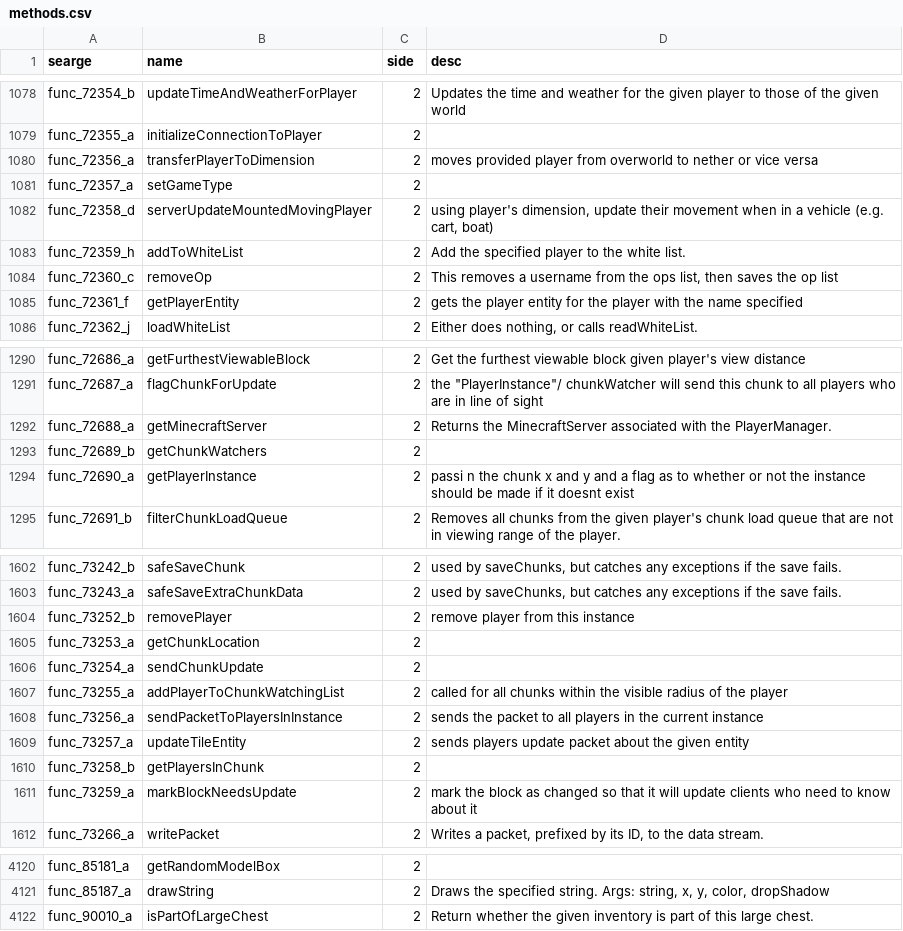
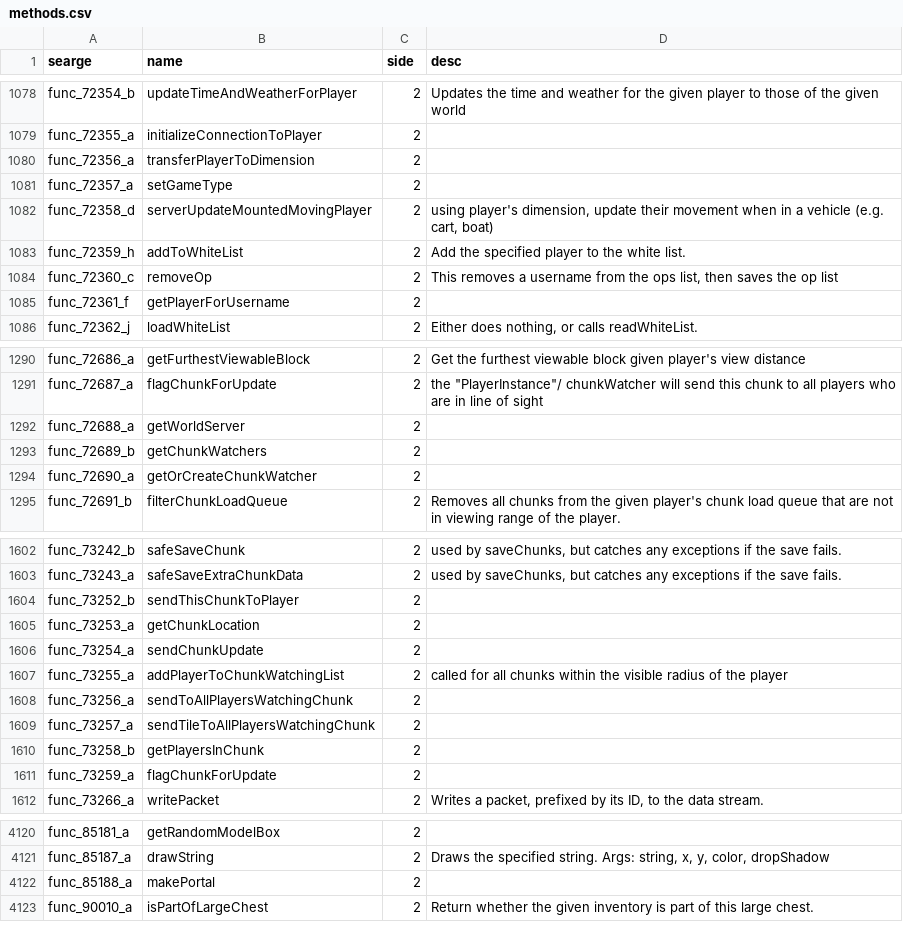
Before and after one commit to MinecraftForge/MinecraftForge, a CSV file: fml/conf/methods.csv, drawn as a sheet; only a part is shown, gaps mark what is left out; the diff covers the shown part only.

Commit message:
Update to MCP 1.5 and minecraft 1.5.

```diff
--- a/fml/conf/methods.csv
+++ b/fml/conf/methods.csv
@@ -1079,3 +1079,3 @@ func_72354_b,updateTimeAndWeatherForPlayer,2,Updates the time and weather for th
 func_72355_a,initializeConnectionToPlayer,2,
-func_72356_a,transferPlayerToDimension,2,moves provided player from overworld to nether or vice versa
+func_72356_a,transferPlayerToDimension,2,
 func_72357_a,setGameType,2,
@@ -1084,3 +1084,3 @@ func_72359_h,addToWhiteList,2,Add the specified player to the white list.
 func_72360_c,removeOp,2,"This removes a username from the ops list, then saves the op list"
-func_72361_f,getPlayerEntity,2,gets the player entity for the player with the name specified
+func_72361_f,getPlayerForUsername,2,
 func_72362_j,loadWhiteList,2,"Either does nothing, or calls readWhiteList."
@@ -1291,5 +1291,5 @@ func_72686_a,getFurthestViewableBlock,2,Get the furthest viewable block given pl
 func_72687_a,flagChunkForUpdate,2,"the ""PlayerInstance""/ chunkWatcher will send this chunk to all players who are in line of sight"
-func_72688_a,getMinecraftServer,2,Returns the MinecraftServer associated with the PlayerManager.
+func_72688_a,getWorldServer,2,
 func_72689_b,getChunkWatchers,2,
-func_72690_a,getPlayerInstance,2,passi n the chunk x and y and a flag as to whether or not the instance should be made if it doesnt exist
+func_72690_a,getOrCreateChunkWatcher,2,
 func_72691_b,filterChunkLoadQueue,2,Removes all chunks from the given player's chunk load queue that are not in viewing range of the player.
@@ -1603,3 +1603,3 @@ func_73242_b,safeSaveChunk,2,"used by saveChunks, but catches any exceptions if
 func_73243_a,safeSaveExtraChunkData,2,"used by saveChunks, but catches any exceptions if the save fails."
-func_73252_b,removePlayer,2,remove player from this instance
+func_73252_b,sendThisChunkToPlayer,2,
 func_73253_a,getChunkLocation,2,
@@ -1607,6 +1607,6 @@ func_73254_a,sendChunkUpdate,2,
 func_73255_a,addPlayerToChunkWatchingList,2,called for all chunks within the visible radius of the player
-func_73256_a,sendPacketToPlayersInInstance,2,sends the packet to all players in the current instance
-func_73257_a,updateTileEntity,2,sends players update packet about the given entity
+func_73256_a,sendToAllPlayersWatchingChunk,2,
+func_73257_a,sendTileToAllPlayersWatchingChunk,2,
 func_73258_b,getPlayersInChunk,2,
-func_73259_a,markBlockNeedsUpdate,2,mark the block as changed so that it will update clients who need to know about it
+func_73259_a,flagChunkForUpdate,2,
 func_73266_a,writePacket,2,"Writes a packet, prefixed by its ID, to the data stream."
@@ -4121,2 +4121,3 @@ func_85181_a,getRandomModelBox,2,
 func_85187_a,drawString,2,"Draws the specified string. Args: string, x, y, color, dropShadow"
+func_85188_a,makePortal,2,
 func_90010_a,isPartOfLargeChest,2,Return whether the given inventory is part of this large chest.
```
Also changed, not shown: 33 edited cells elsewhere in this file, fml/conf/fields.csv, fml/conf/params.csv, 14 other files.
